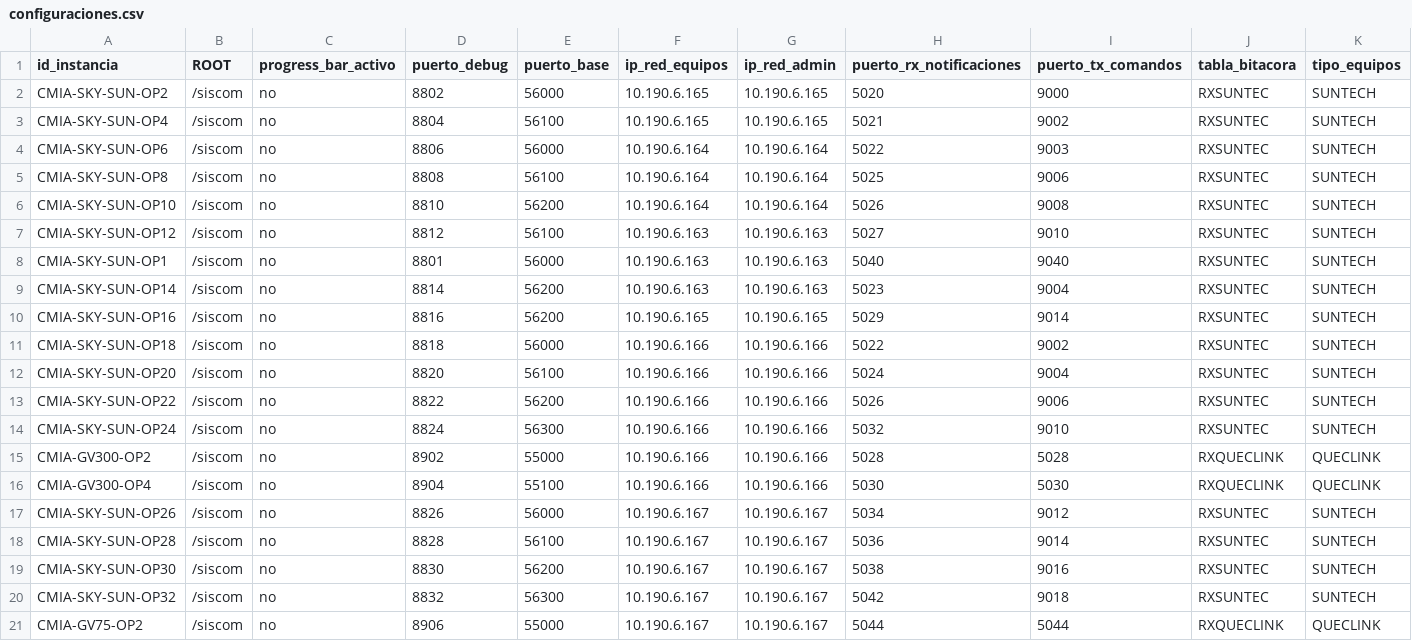
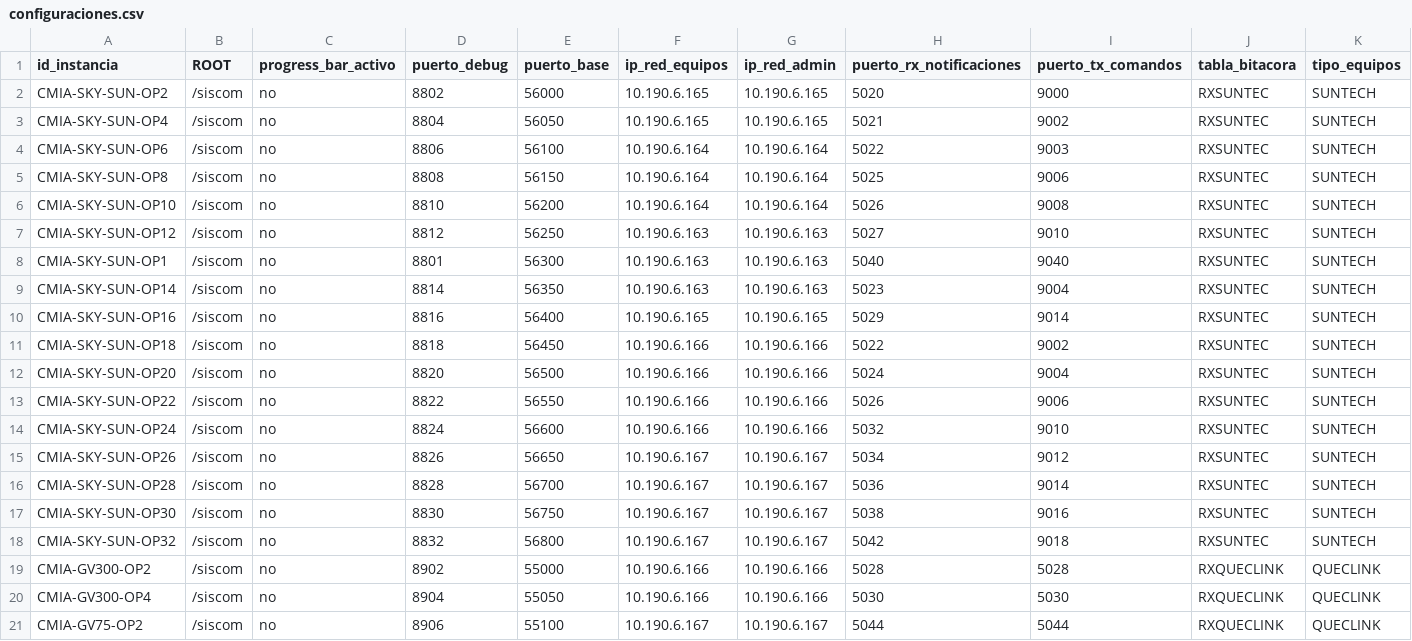
Before and after one commit to amtelser/ConfiguradorSiscomV1, a CSV file: configuraciones.csv, drawn as a sheet; only a part is shown; removed rows and columns are numbered as before the commit, all else as after; rows hold the shown columns only; the diff names each change by its address in the sheet, - before the commit and + after, or states it on an @@ line.

```diff
--- a/configuraciones.csv
+++ b/configuraciones.csv
-E3 (puerto_base): 56100
+E3 (puerto_base): 56050
-E4 (puerto_base): 56000
+E4 (puerto_base): 56100
-E5 (puerto_base): 56100
+E5 (puerto_base): 56150
-E7 (puerto_base): 56100
+E7 (puerto_base): 56250
-E8 (puerto_base): 56000
+E8 (puerto_base): 56300
-E9 (puerto_base): 56200
+E9 (puerto_base): 56350
-E10 (puerto_base): 56200
+E10 (puerto_base): 56400
-E11 (puerto_base): 56000
+E11 (puerto_base): 56450
-E12 (puerto_base): 56100
+E12 (puerto_base): 56500
-E13 (puerto_base): 56200
+E13 (puerto_base): 56550
-E14 (puerto_base): 56300
+E14 (puerto_base): 56600
+row 15: CMIA-SKY-SUN-OP26 | /siscom | no | 8826 | 56650 | 10.190.6.167 | 10.190.6.167 | 5034 | 9012 | RXSUNTEC | SUNTECH
+row 16: CMIA-SKY-SUN-OP28 | /siscom | no | 8828 | 56700 | 10.190.6.167 | 10.190.6.167 | 5036 | 9014 | RXSUNTEC | SUNTECH
+row 17: CMIA-SKY-SUN-OP30 | /siscom | no | 8830 | 56750 | 10.190.6.167 | 10.190.6.167 | 5038 | 9016 | RXSUNTEC | SUNTECH
+row 18: CMIA-SKY-SUN-OP32 | /siscom | no | 8832 | 56800 | 10.190.6.167 | 10.190.6.167 | 5042 | 9018 | RXSUNTEC | SUNTECH
-E20 (puerto_base): 55100
+E20 (puerto_base): 55050
-row 17: CMIA-SKY-SUN-OP26 | /siscom | no | 8826 | 56000 | 10.190.6.167 | 10.190.6.167 | 5034 | 9012 | RXSUNTEC | SUNTECH
-row 18: CMIA-SKY-SUN-OP28 | /siscom | no | 8828 | 56100 | 10.190.6.167 | 10.190.6.167 | 5036 | 9014 | RXSUNTEC | SUNTECH
-row 19: CMIA-SKY-SUN-OP30 | /siscom | no | 8830 | 56200 | 10.190.6.167 | 10.190.6.167 | 5038 | 9016 | RXSUNTEC | SUNTECH
-row 20: CMIA-SKY-SUN-OP32 | /siscom | no | 8832 | 56300 | 10.190.6.167 | 10.190.6.167 | 5042 | 9018 | RXSUNTEC | SUNTECH
-E21 (puerto_base): 55000
+E21 (puerto_base): 55100
```
